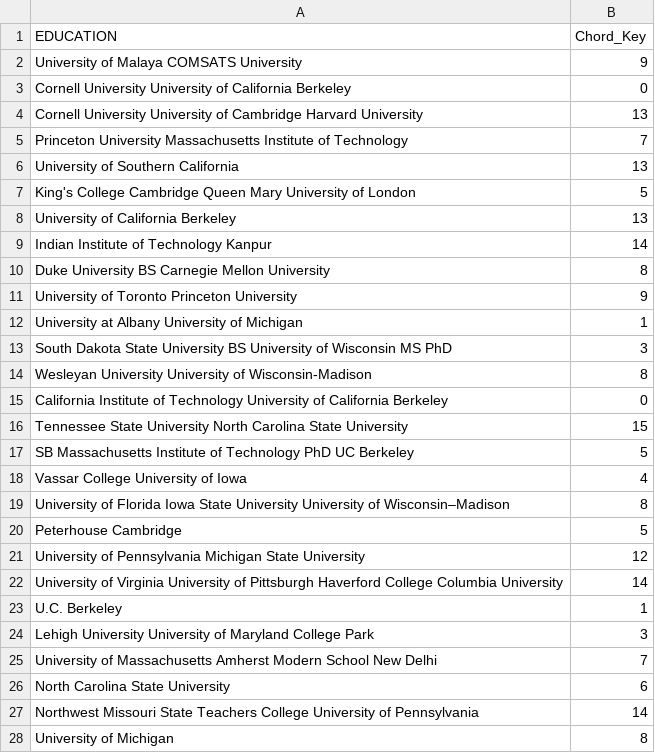
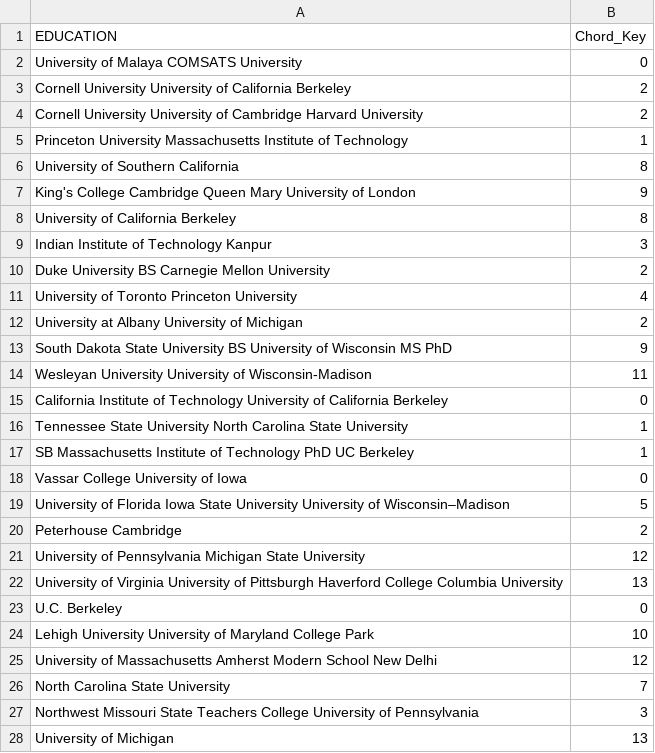
Before and after one commit to christinasamara/ChordMaster, a CSV file: result_data.csv, drawn as a sheet; only a part is shown; the diff covers the shown part only.

```diff
--- a/result_data.csv
+++ b/result_data.csv
@@ -1,28 +1,28 @@
 EDUCATION,Chord_Key
-University of Malaya COMSATS University,9
-Cornell University University of California Berkeley,0
-Cornell University University of Cambridge Harvard University,13
-Princeton University Massachusetts Institute of Technology,7
-University of Southern California,13
-King's College Cambridge Queen Mary University of London,5
-University of California Berkeley,13
-Indian Institute of Technology Kanpur,14
-Duke University BS Carnegie Mellon University,8
-University of Toronto Princeton University,9
-University at Albany University of Michigan,1
-South Dakota State University BS University of Wisconsin MS PhD,3
-Wesleyan University University of Wisconsin-Madison,8
+University of Malaya COMSATS University,0
+Cornell University University of California Berkeley,2
+Cornell University University of Cambridge Harvard University,2
+Princeton University Massachusetts Institute of Technology,1
+University of Southern California,8
+King's College Cambridge Queen Mary University of London,9
+University of California Berkeley,8
+Indian Institute of Technology Kanpur,3
+Duke University BS Carnegie Mellon University,2
+University of Toronto Princeton University,4
+University at Albany University of Michigan,2
+South Dakota State University BS University of Wisconsin MS PhD,9
+Wesleyan University University of Wisconsin-Madison,11
 California Institute of Technology University of California Berkeley,0
-Tennessee State University North Carolina State University ,15
-SB Massachusetts Institute of Technology PhD UC Berkeley,5
-Vassar College University of Iowa,4
-University of Florida Iowa State University University of Wisconsin–Madison,8
-Peterhouse Cambridge,5
+Tennessee State University North Carolina State University ,1
+SB Massachusetts Institute of Technology PhD UC Berkeley,1
+Vassar College University of Iowa,0
+University of Florida Iowa State University University of Wisconsin–Madison,5
+Peterhouse Cambridge,2
 University of Pennsylvania Michigan State University,12
-University of Virginia University of Pittsburgh Haverford College Columbia University,14
-U.C. Berkeley,1
-Lehigh University University of Maryland College Park,3
-University of Massachusetts Amherst Modern School New Delhi,7
-North Carolina State University,6
-Northwest Missouri State Teachers College University of Pennsylvania,14
-University of Michigan,8
+University of Virginia University of Pittsburgh Haverford College Columbia University,13
+U.C. Berkeley,0
+Lehigh University University of Maryland College Park,10
+University of Massachusetts Amherst Modern School New Delhi,12
+North Carolina State University,7
+Northwest Missouri State Teachers College University of Pennsylvania,3
+University of Michigan,13
```
Also changed, not shown: 110 edited cells elsewhere in this file, 3 other files.
